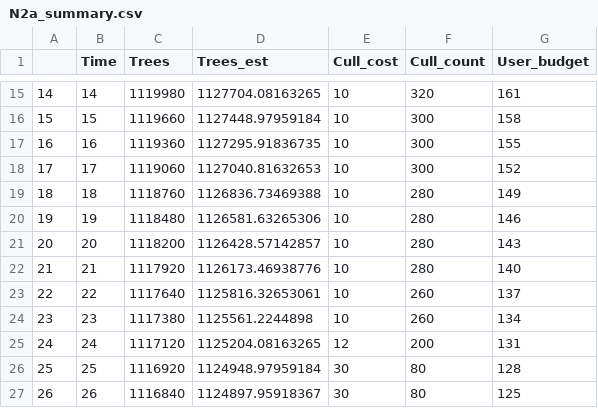
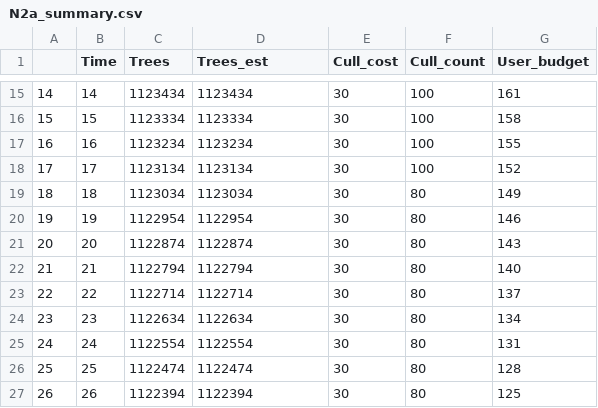
Before and after one commit to mattnuttall00/PhD_Chapter4, a CSV file: outputs/investment/null_scenarios/N2/N2a_summary.csv, drawn as a sheet; only a part is shown, gaps mark what is left out; the diff covers the shown part only.

```diff
--- a/outputs/investment/null_scenarios/N2/N2a_summary.csv
+++ b/outputs/investment/null_scenarios/N2/N2a_summary.csv
@@ -15,13 +15,13 @@
-"14",14,1119980,1127704.08163265,10,320,161
-"15",15,1119660,1127448.97959184,10,300,158
-"16",16,1119360,1127295.91836735,10,300,155
-"17",17,1119060,1127040.81632653,10,300,152
-"18",18,1118760,1126836.73469388,10,280,149
-"19",19,1118480,1126581.63265306,10,280,146
-"20",20,1118200,1126428.57142857,10,280,143
-"21",21,1117920,1126173.46938776,10,280,140
-"22",22,1117640,1125816.32653061,10,260,137
-"23",23,1117380,1125561.2244898,10,260,134
-"24",24,1117120,1125204.08163265,12,200,131
-"25",25,1116920,1124948.97959184,30,80,128
-"26",26,1116840,1124897.95918367,30,80,125
+"14",14,1123434,1123434,30,100,161
+"15",15,1123334,1123334,30,100,158
+"16",16,1123234,1123234,30,100,155
+"17",17,1123134,1123134,30,100,152
+"18",18,1123034,1123034,30,80,149
+"19",19,1122954,1122954,30,80,146
+"20",20,1122874,1122874,30,80,143
+"21",21,1122794,1122794,30,80,140
+"22",22,1122714,1122714,30,80,137
+"23",23,1122634,1122634,30,80,134
+"24",24,1122554,1122554,30,80,131
+"25",25,1122474,1122474,30,80,128
+"26",26,1122394,1122394,30,80,125
```
Also changed, not shown: 101 edited cells elsewhere in this file, outputs/investment/null_scenarios/N2/N2b_summary.csv, 2 other files.
